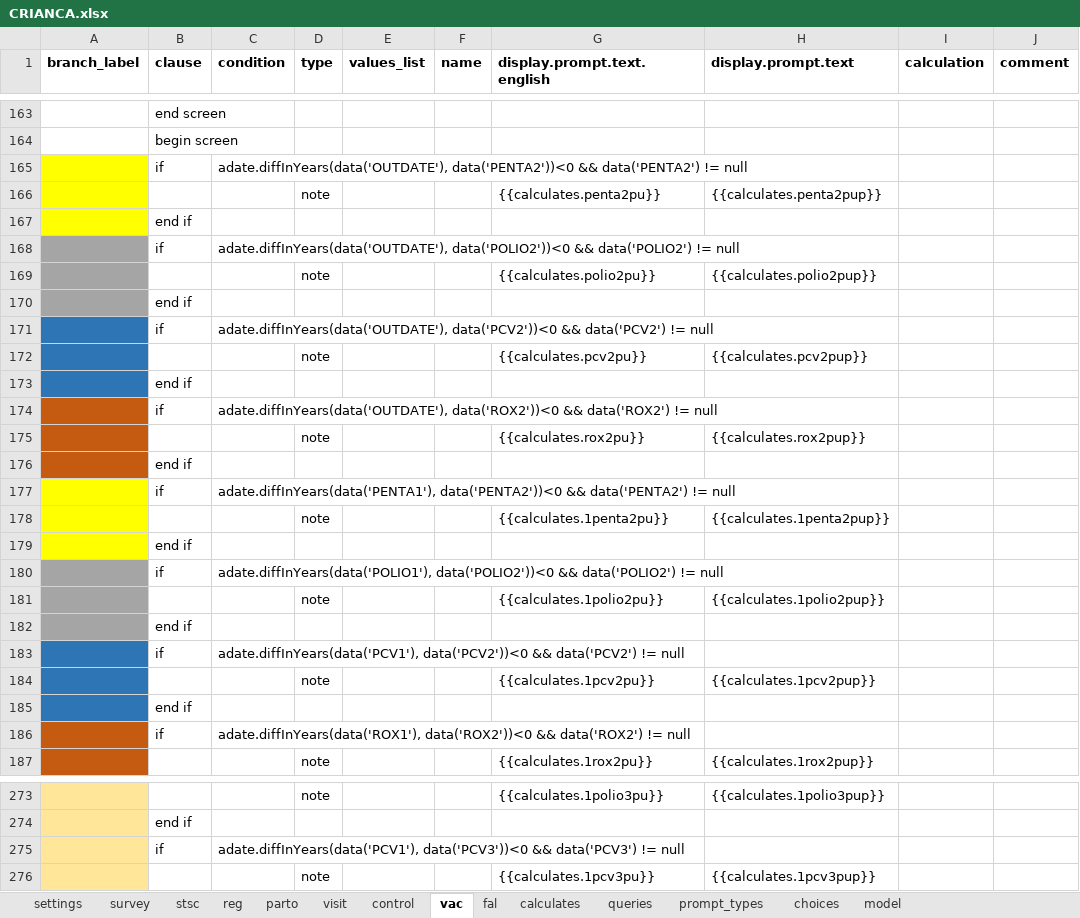
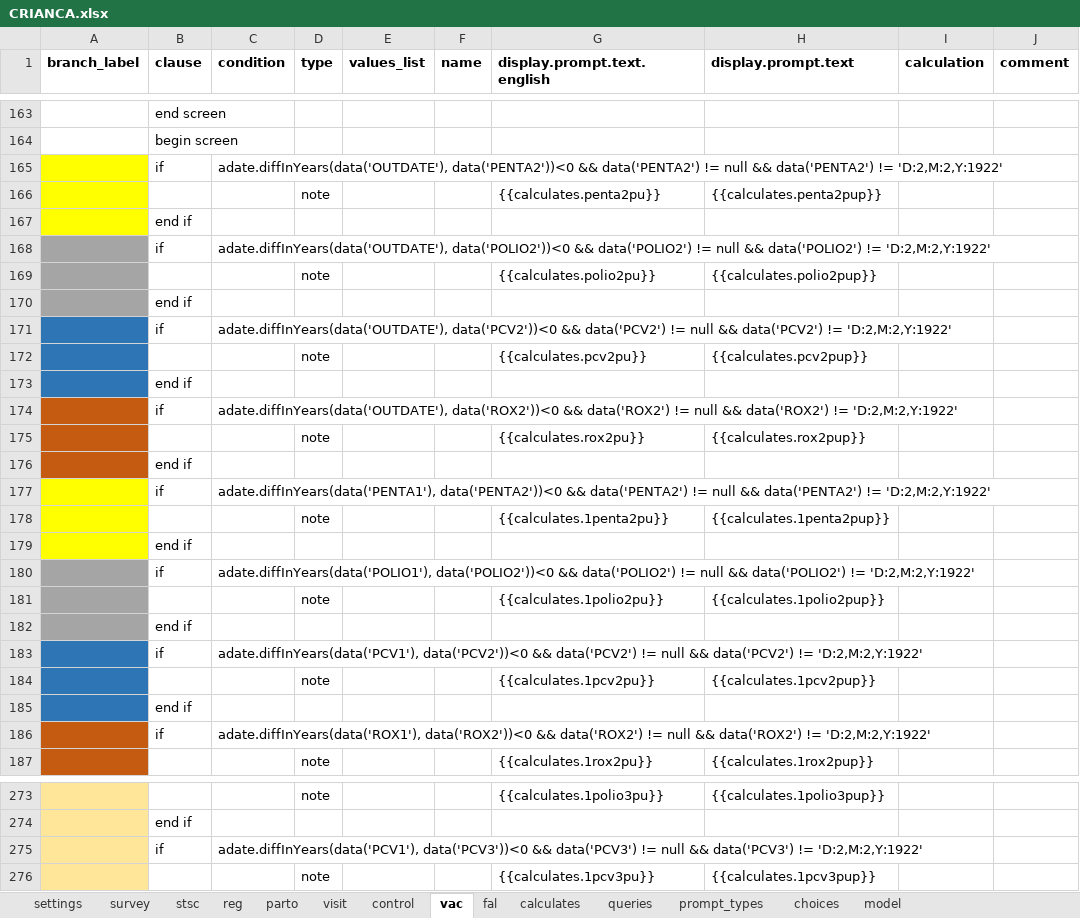
Before and after one commit to BandimHealthProject/freebase, an Excel workbook: app/config/tables/CRIANCA/forms/CRIANCA/CRIANCA.xlsx, sheet vac, drawn as a sheet; only a part is shown, gaps mark what is left out; values as stored, in another font and other column widths than the file's, no borders; the diff covers the shown part only; the diff names each change by its address in the sheet, - before the commit and + after, or states it on an @@ line.

```diff
--- a/app/config/tables/CRIANCA/forms/CRIANCA/CRIANCA.xlsx (sheet vac)
+++ b/app/config/tables/CRIANCA/forms/CRIANCA/CRIANCA.xlsx (sheet vac)
-C165 (condition): …!= null
+C165 (condition): …!= null && data('PENTA2') != 'D:2,M:2,Y:1922'
-C168 (condition): …!= null
+C168 (condition): …!= null && data('POLIO2') != 'D:2,M:2,Y:1922'
-C171 (condition): …!= null
+C171 (condition): …!= null && data('PCV2') != 'D:2,M:2,Y:1922'
-C174 (condition): …!= null
+C174 (condition): …!= null && data('ROX2') != 'D:2,M:2,Y:1922'
-C177 (condition): …!= null
+C177 (condition): …!= null && data('PENTA2') != 'D:2,M:2,Y:1922'
-C180 (condition): …!= null
+C180 (condition): …!= null && data('POLIO2') != 'D:2,M:2,Y:1922'
-C183 (condition): …!= null
+C183 (condition): …!= null && data('PCV2') != 'D:2,M:2,Y:1922'
-C186 (condition): …!= null
+C186 (condition): …!= null && data('ROX2') != 'D:2,M:2,Y:1922'
-C275 (condition): …!= null
+C275 (condition): …!= null && data('PCV3') != 'D:2,M:2,Y:1922'
```
Also changed, not shown: 17 edited cells elsewhere in this sheet, sheet stsc, sheet visit, 2 other files.
